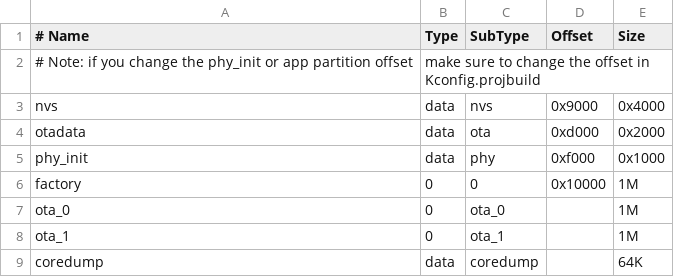
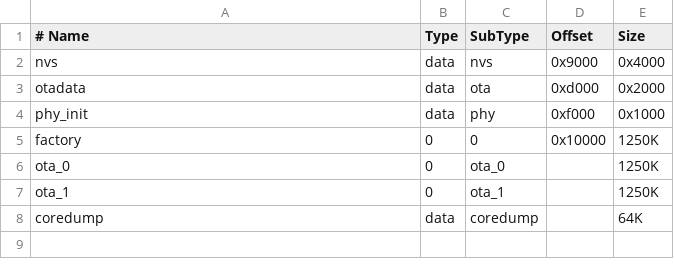
Before and after one commit to 256dpi/naos, a CSV file: partitions.csv, drawn as a sheet; removed rows and columns are numbered as before the commit, all else as after; the diff names each change by its address in the sheet, - before the commit and + after, or states it on an @@ line.

Commit message:
fix wrong partition table

```diff
--- a/partitions.csv
+++ b/partitions.csv
-row 2: # Note: if you change the phy_init or app partition offset | make sure to change the offset in Kconfig.projbuild
-E5:E7 (Size): 1M
+E5:E7 (Size): 1250K
```
